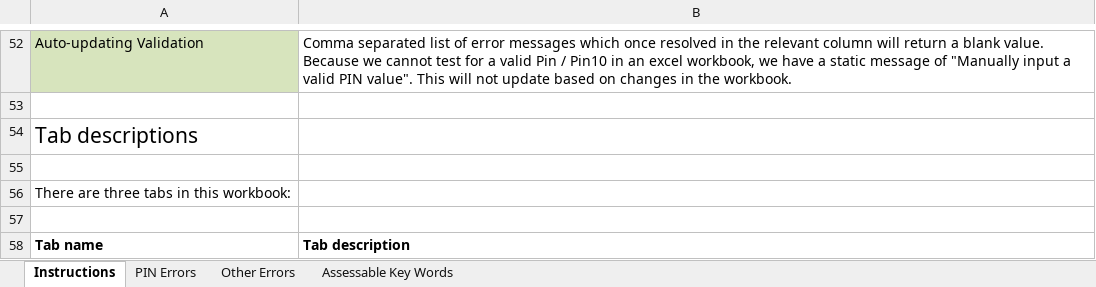
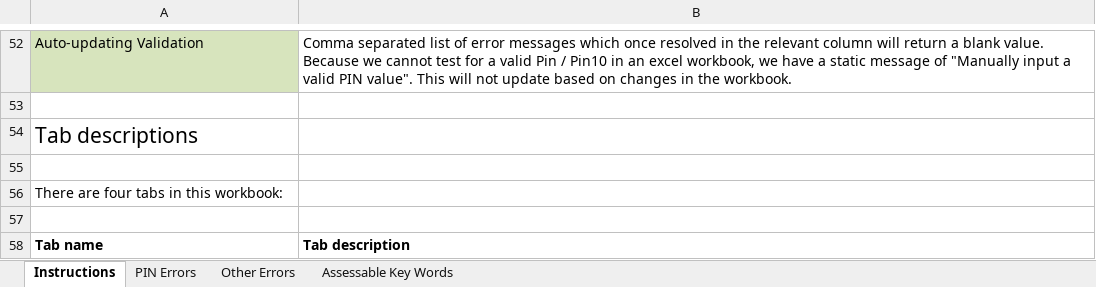
Before and after one commit to ccao-data/extract-permits, an Excel workbook: chicago/templates/permits_needing_review.xlsx, sheet Instructions, drawn as a sheet; only a part is shown, gaps mark what is left out; values as stored, in another font and other column widths than the file's, no borders; the diff names each change by its address in the sheet, - before the commit and + after, or states it on an @@ line.

Commit message:
typo

```diff
--- a/chicago/templates/permits_needing_review.xlsx (sheet Instructions)
+++ b/chicago/templates/permits_needing_review.xlsx (sheet Instructions)
-A56: There are three tabs in this workbook:
+A56: There are four tabs in this workbook:
```
